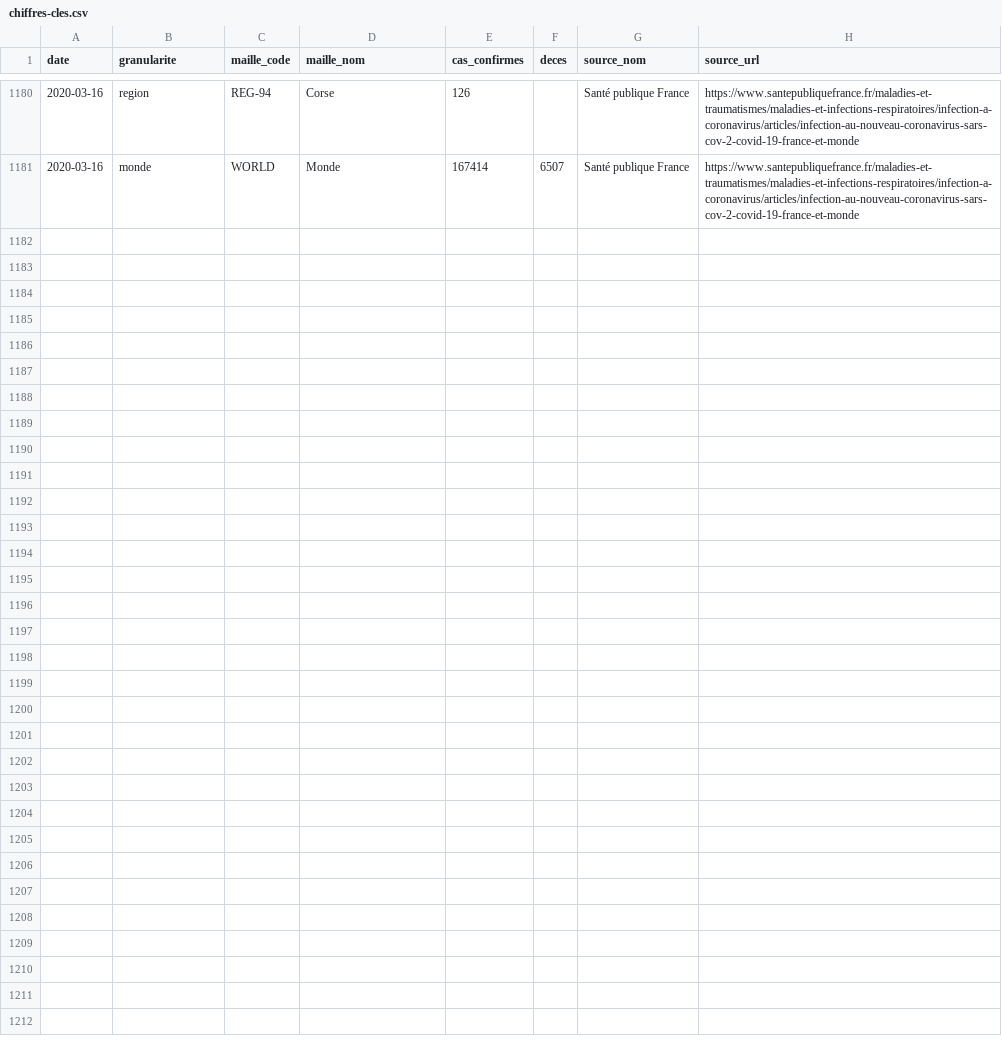
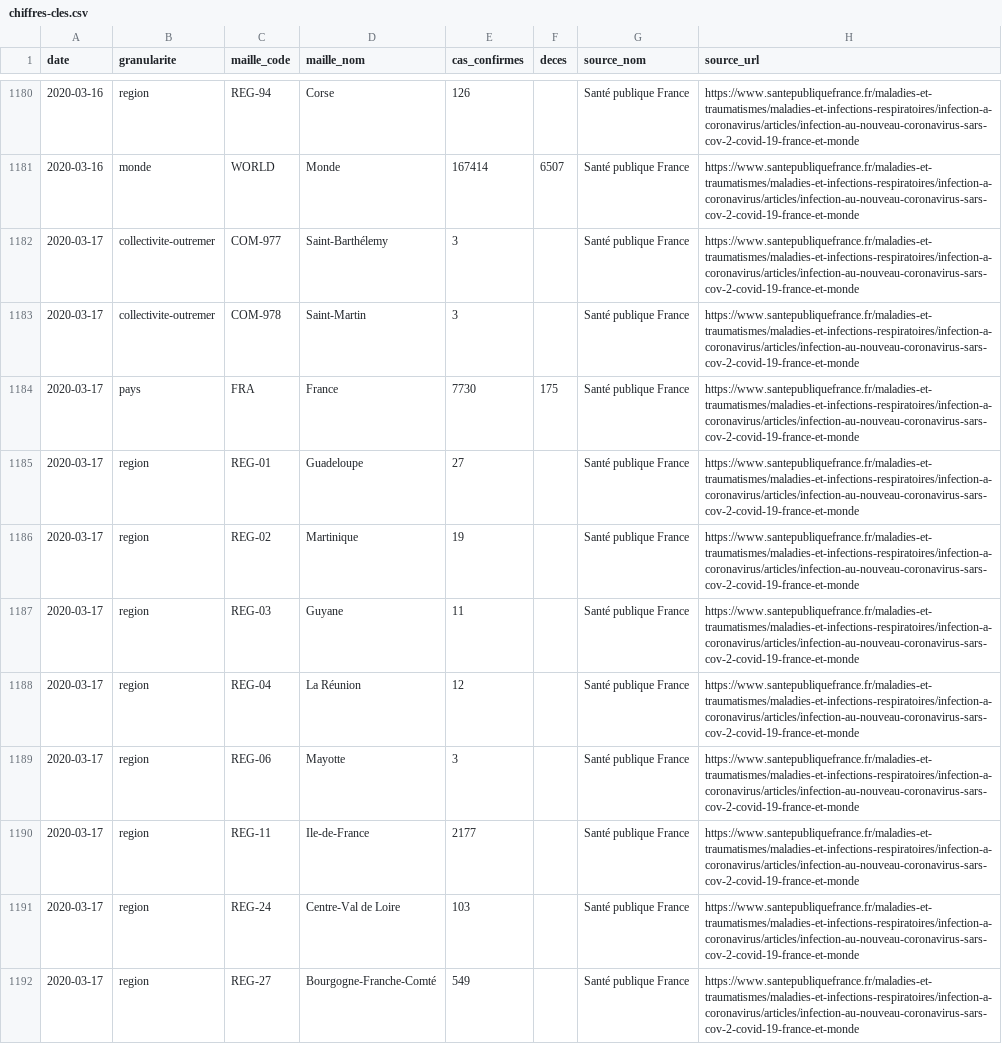
Before and after one commit to opencovid19-fr/data, a CSV file: dist/chiffres-cles.csv, drawn as a sheet; only a part is shown, gaps mark what is left out; the diff covers the shown part only.

Commit message:
Update data

```diff
--- a/dist/chiffres-cles.csv
+++ b/dist/chiffres-cles.csv
@@ -1181 +1181,12 @@ date,granularite,maille_code,maille_nom,cas_confirmes,deces,source_nom,source_ur
 2020-03-16,monde,WORLD,Monde,167414,6507,Santé publique France,https://www.santepubliquefrance.fr/maladies-et-traumatismes/maladies-et-infections-respiratoires/infection-a-coronavirus/articles/infection-au-nouveau-coronavirus-sars-cov-2-covid-19-france-et-monde
+2020-03-17,collectivite-outremer,COM-977,Saint-Barthélemy,3,,Santé publique France,https://www.santepubliquefrance.fr/maladies-et-traumatismes/maladies-et-infections-respiratoires/infection-a-coronavirus/articles/infection-au-nouveau-coronavirus-sars-cov-2-covid-19-france-et-monde
+2020-03-17,collectivite-outremer,COM-978,Saint-Martin,3,,Santé publique France,https://www.santepubliquefrance.fr/maladies-et-traumatismes/maladies-et-infections-respiratoires/infection-a-coronavirus/articles/infection-au-nouveau-coronavirus-sars-cov-2-covid-19-france-et-monde
+2020-03-17,pays,FRA,France,7730,175,Santé publique France,https://www.santepubliquefrance.fr/maladies-et-traumatismes/maladies-et-infections-respiratoires/infection-a-coronavirus/articles/infection-au-nouveau-coronavirus-sars-cov-2-covid-19-france-et-monde
+2020-03-17,region,REG-01,Guadeloupe,27,,Santé publique France,https://www.santepubliquefrance.fr/maladies-et-traumatismes/maladies-et-infections-respiratoires/infection-a-coronavirus/articles/infection-au-nouveau-coronavirus-sars-cov-2-covid-19-france-et-monde
+2020-03-17,region,REG-02,Martinique,19,,Santé publique France,https://www.santepubliquefrance.fr/maladies-et-traumatismes/maladies-et-infections-respiratoires/infection-a-coronavirus/articles/infection-au-nouveau-coronavirus-sars-cov-2-covid-19-france-et-monde
+2020-03-17,region,REG-03,Guyane,11,,Santé publique France,https://www.santepubliquefrance.fr/maladies-et-traumatismes/maladies-et-infections-respiratoires/infection-a-coronavirus/articles/infection-au-nouveau-coronavirus-sars-cov-2-covid-19-france-et-monde
+2020-03-17,region,REG-04,La Réunion,12,,Santé publique France,https://www.santepubliquefrance.fr/maladies-et-traumatismes/maladies-et-infections-respiratoires/infection-a-coronavirus/articles/infection-au-nouveau-coronavirus-sars-cov-2-covid-19-france-et-monde
+2020-03-17,region,REG-06,Mayotte,3,,Santé publique France,https://www.santepubliquefrance.fr/maladies-et-traumatismes/maladies-et-infections-respiratoires/infection-a-coronavirus/articles/infection-au-nouveau-coronavirus-sars-cov-2-covid-19-france-et-monde
+2020-03-17,region,REG-11,Ile-de-France,2177,,Santé publique France,https://www.santepubliquefrance.fr/maladies-et-traumatismes/maladies-et-infections-respiratoires/infection-a-coronavirus/articles/infection-au-nouveau-coronavirus-sars-cov-2-covid-19-france-et-monde
+2020-03-17,region,REG-24,Centre-Val de Loire,103,,Santé publique France,https://www.santepubliquefrance.fr/maladies-et-traumatismes/maladies-et-infections-respiratoires/infection-a-coronavirus/articles/infection-au-nouveau-coronavirus-sars-cov-2-covid-19-france-et-monde
+2020-03-17,region,REG-27,Bourgogne-Franche-Comté,549,,Santé publique France,https://www.santepubliquefrance.fr/maladies-et-traumatismes/maladies-et-infections-respiratoires/infection-a-coronavirus/articles/infection-au-nouveau-coronavirus-sars-cov-2-covid-19-france-et-monde
```
Also changed, not shown: 11 added rows elsewhere in this file, 1 other file.
